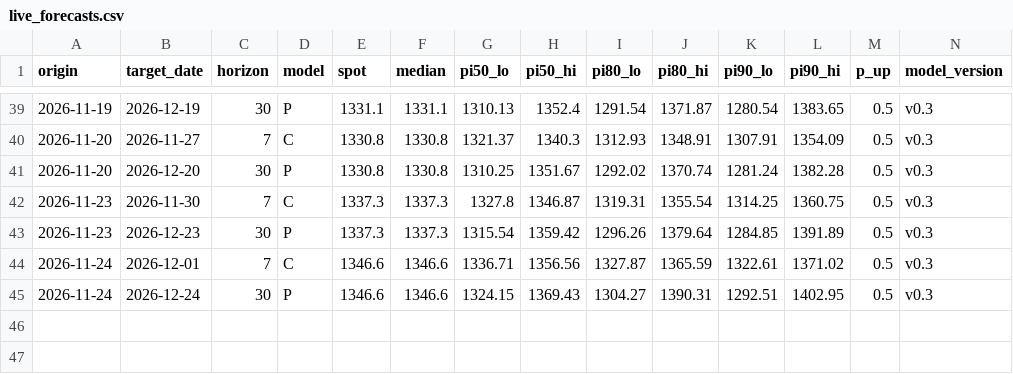
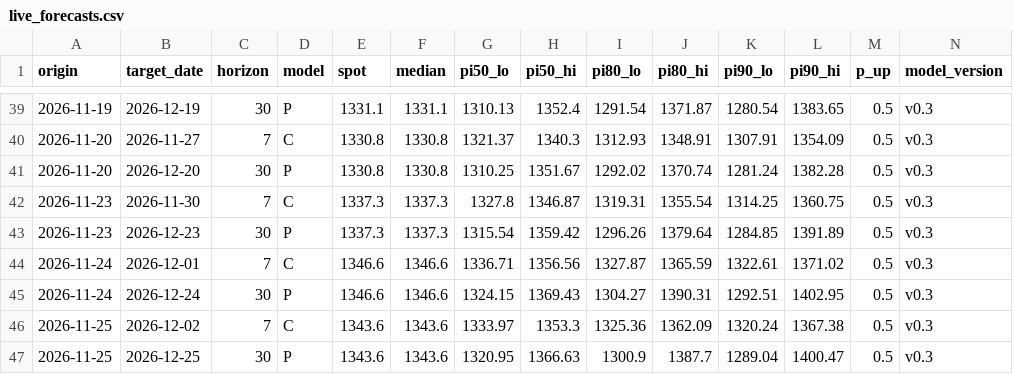
Before and after one commit to raspos/fx-odds, a CSV file: data/live_forecasts.csv, drawn as a sheet; only a part is shown, gaps mark what is left out; rows hold the shown columns only; the diff names each change by its address in the sheet, - before the commit and + after, or states it on an @@ line.

Commit message:
data: daily update 2026-11-25

```diff
--- a/data/live_forecasts.csv
+++ b/data/live_forecasts.csv
+row 46: 2026-11-25 | 2026-12-02 | 7 | C | 1343.6 | 1343.6 | 1333.97 | 1353.3 | 1325.36 | 1362.09 | 1320.24 | 1367.38 | 0.5 | v0.3
+row 47: 2026-11-25 | 2026-12-25 | 30 | P | 1343.6 | 1343.6 | 1320.95 | 1366.63 | 1300.9 | 1387.7 | 1289.04 | 1400.47 | 0.5 | v0.3
```
Also changed, not shown: data/ai_usage.csv, data/snapshots.csv, 6 other files.
